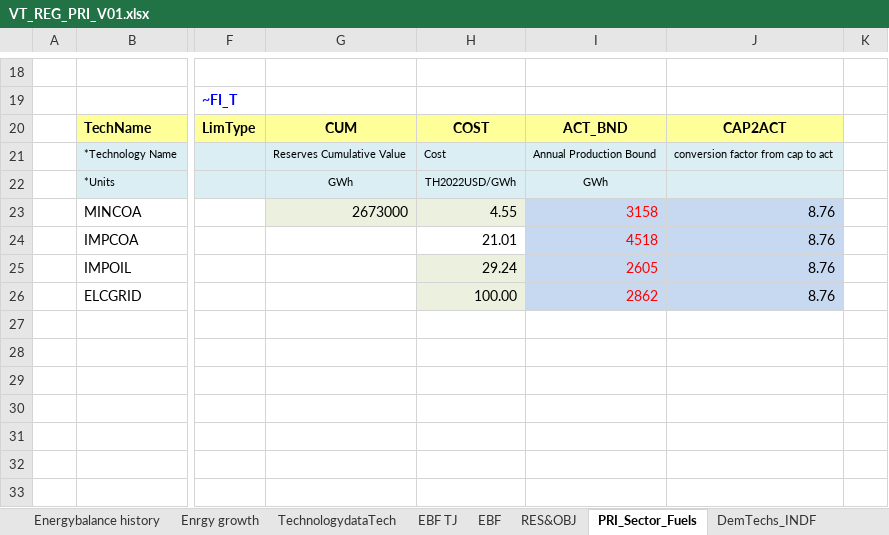
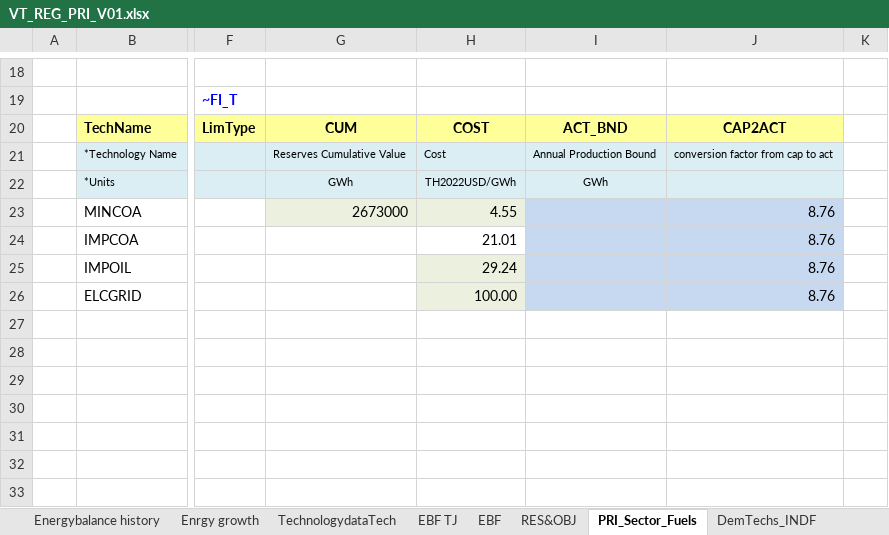
Before and after one commit to Tamenew/INDIND, an Excel workbook: VT_REG_PRI_V01.xlsx, sheet PRI_Sector_Fuels, drawn as a sheet; only a part is shown, gaps mark what is left out; values as stored, in another font and other column widths than the file's, no borders; charts and pictures not drawn; the diff names each change by its address in the sheet, - before the commit and + after, or states it on an @@ line.

Commit message:
Update VT_REG_PRI_V01.xlsx

```diff
--- a/VT_REG_PRI_V01.xlsx (sheet PRI_Sector_Fuels)
+++ b/VT_REG_PRI_V01.xlsx (sheet PRI_Sector_Fuels)
-I23: 3158
+I23: (empty)
-I24: 4518
+I24: (empty)
-I25: 2605
+I25: (empty)
-I26: 2862
+I26: (empty)
```
